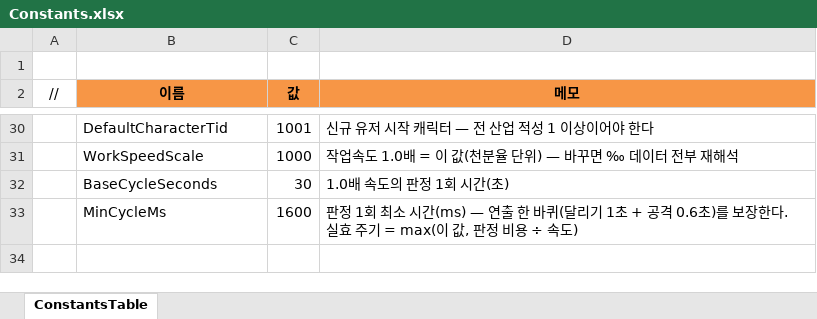
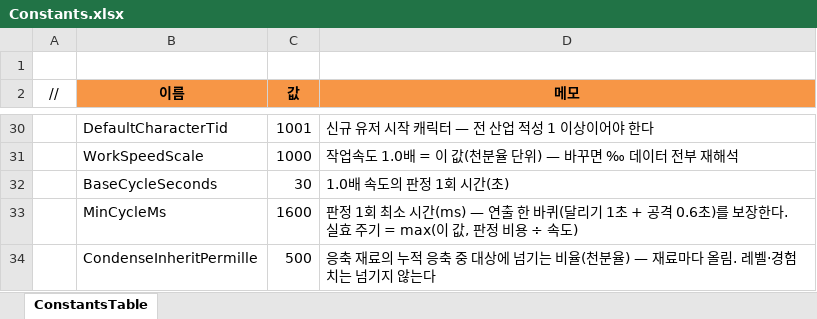
Before and after one commit to JeongTaeWoong99/Windows_simulator, an Excel workbook: GameDesign/Excel/Constants.xlsx, sheet ConstantsTable, drawn as a sheet; only a part is shown, gaps mark what is left out; values as stored, in another font and other column widths than the file's, no borders; the diff names each change by its address in the sheet, - before the commit and + after, or states it on an @@ line.

Commit message:
feat: 응축 재료의 누적 응축을 50% 올림해 대상에 넘긴다 (T-179)
- 레벨·경험치는 넘기지 않는다 — 캐릭터 고유 특성의 의미를 지키려고
- 비율은 Constants.xlsx CondenseInheritPermille(500) · 재료마다 올림
- 캐릭터 5.5 · 게임기획코어 5장 갱신 · 이슈 #84

```diff
--- a/GameDesign/Excel/Constants.xlsx (sheet ConstantsTable)
+++ b/GameDesign/Excel/Constants.xlsx (sheet ConstantsTable)
+row 34:  | CondenseInheritPermille | 500 | 응축 재료의 누적 응축 중 대상에 넘기는 비율(천분율) — 재료마다 올림. 레벨·경험치는 넘기지 않는다
```
Also changed, not shown: 13 other files.
